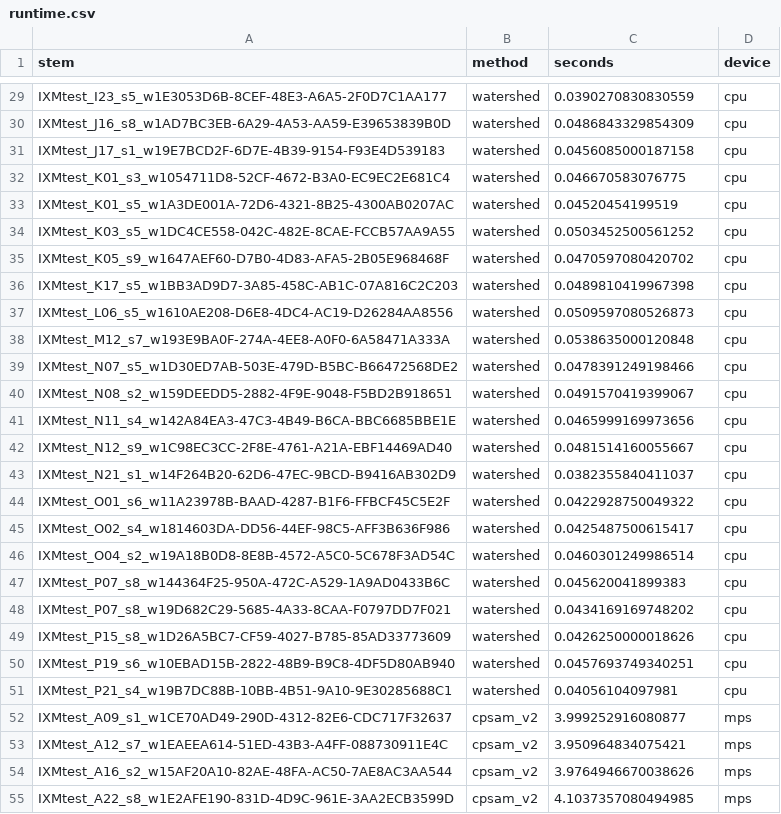
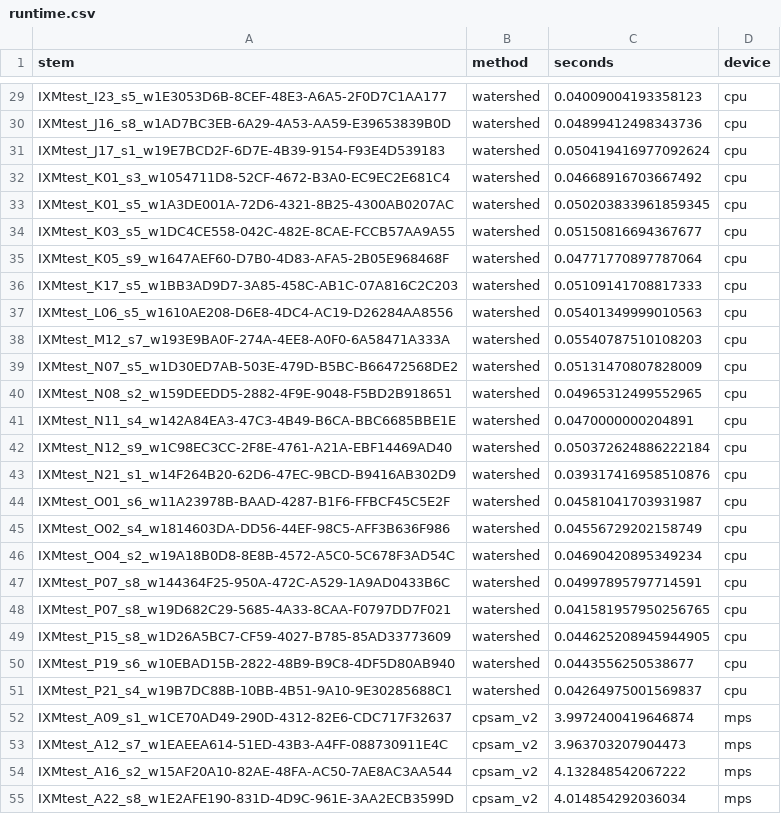
Before and after one commit to sbuoso/bbbc039-nuclei-segmentation-benchmark, a CSV file: bbbc039_demo/results/runtime.csv, drawn as a sheet; only a part is shown, gaps mark what is left out; the diff covers the shown part only; the diff names each change by its address in the sheet, - before the commit and + after, or states it on an @@ line.

```diff
--- a/bbbc039_demo/results/runtime.csv
+++ b/bbbc039_demo/results/runtime.csv
-C29 (seconds): 0.0390270830830559
+C29 (seconds): 0.04009004193358123
-C30 (seconds): 0.0486843329854309
+C30 (seconds): 0.04899412498343736
-C31 (seconds): 0.0456085000187158
+C31 (seconds): 0.050419416977092624
-C32 (seconds): 0.046670583076775
+C32 (seconds): 0.04668916703667492
-C33 (seconds): 0.04520454199519
+C33 (seconds): 0.050203833961859345
-C34 (seconds): 0.0503452500561252
+C34 (seconds): 0.05150816694367677
-C35 (seconds): 0.0470597080420702
+C35 (seconds): 0.04771770897787064
-C36 (seconds): 0.0489810419967398
+C36 (seconds): 0.05109141708817333
-C37 (seconds): 0.0509597080526873
+C37 (seconds): 0.05401349999010563
-C38 (seconds): 0.0538635000120848
+C38 (seconds): 0.05540787510108203
-C39 (seconds): 0.0478391249198466
+C39 (seconds): 0.05131470807828009
-C40 (seconds): 0.0491570419399067
+C40 (seconds): 0.04965312499552965
-C41 (seconds): 0.0465999169973656
+C41 (seconds): 0.0470000000204891
-C42 (seconds): 0.0481514160055667
+C42 (seconds): 0.050372624886222184
-C43 (seconds): 0.0382355840411037
+C43 (seconds): 0.039317416958510876
-C44 (seconds): 0.0422928750049322
+C44 (seconds): 0.04581041703931987
-C45 (seconds): 0.0425487500615417
+C45 (seconds): 0.04556729202158749
-C46 (seconds): 0.0460301249986514
+C46 (seconds): 0.04690420895349234
-C47 (seconds): 0.045620041899383
+C47 (seconds): 0.04997895797714591
-C48 (seconds): 0.0434169169748202
+C48 (seconds): 0.041581957950256765
-C49 (seconds): 0.0426250000018626
+C49 (seconds): 0.044625208945944905
-C50 (seconds): 0.0457693749340251
+C50 (seconds): 0.0443556250538677
-C51 (seconds): 0.04056104097981
+C51 (seconds): 0.04264975001569837
-C52 (seconds): 3.999252916080877
+C52 (seconds): 3.9972400419646874
-C53 (seconds): 3.950964834075421
+C53 (seconds): 3.963703207904473
-C54 (seconds): 3.9764946670038626
+C54 (seconds): 4.132848542067222
-C55 (seconds): 4.1037357080494985
+C55 (seconds): 4.014854292036034
```
Also changed, not shown: 123 edited cells elsewhere in this file, bbbc039_demo/results/legacy_runtime.csv, 4 other files.
